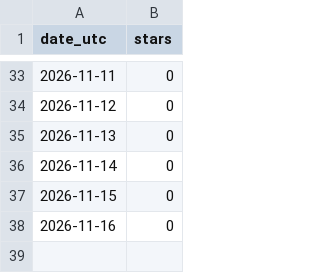
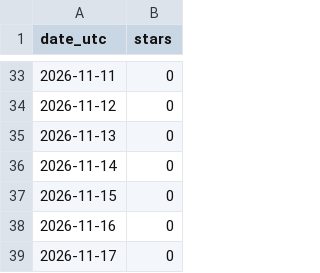
Before and after one commit to tap6/logi-dashboard-lite, a CSV file: docs/stars-history.csv, drawn as a sheet; only a part is shown, gaps mark what is left out.

```diff
--- a/docs/stars-history.csv
+++ b/docs/stars-history.csv
@@ -38 +38,2 @@ date_utc,stars
 2026-11-16,0
+2026-11-17,0
```
Also changed, not shown: 2 other files.
